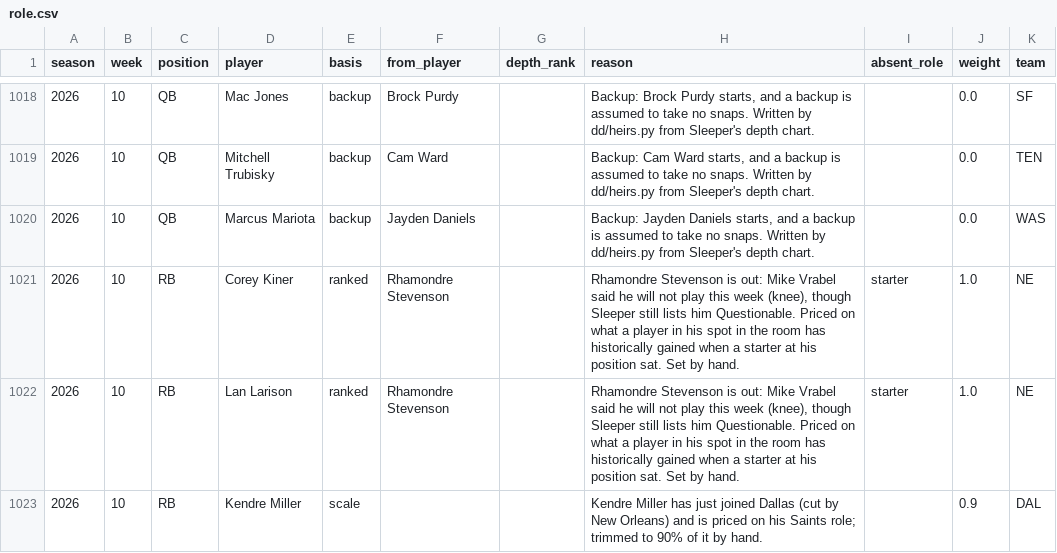
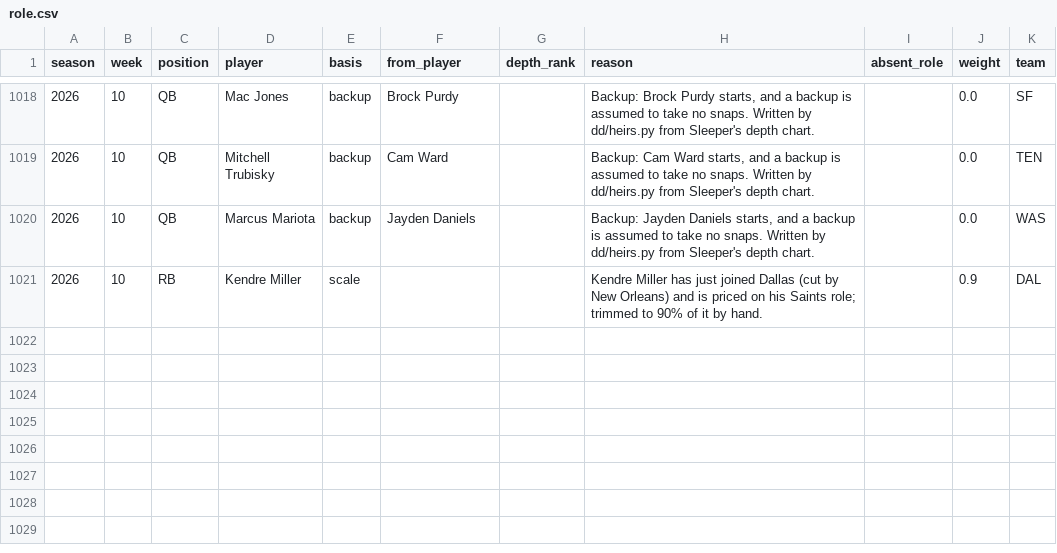
Before and after one commit to maditphillips/The-Delta-Duo, a CSV file: model/data/role.csv, drawn as a sheet; only a part is shown, gaps mark what is left out.

```diff
--- a/model/data/role.csv
+++ b/model/data/role.csv
@@ -1020,4 +1020,2 @@ season,week,position,player,basis,from_player,depth_rank,reason,absent_role,weig
 2026,10,QB,Marcus Mariota,backup,Jayden Daniels,,"Backup: Jayden Daniels starts, and a backup is assumed to take no snaps. Written by dd/heirs.py from Sleeper's depth chart.",,0.0,WAS
-2026,10,RB,Corey Kiner,ranked,Rhamondre Stevenson,,"Rhamondre Stevenson is out: Mike Vrabel said he will not play this week (knee), though Sleeper still lists him Questionable. Priced on what a player in his spot in the room has historically gained when a starter at his position sat. Set by hand.",starter,1.0,NE
-2026,10,RB,Lan Larison,ranked,Rhamondre Stevenson,,"Rhamondre Stevenson is out: Mike Vrabel said he will not play this week (knee), though Sleeper still lists him Questionable. Priced on what a player in his spot in the room has historically gained when a starter at his position sat. Set by hand.",starter,1.0,NE
 2026,10,RB,Kendre Miller,scale,,,Kendre Miller has just joined Dallas (cut by New Orleans) and is priced on his Saints role; trimmed to 90% of it by hand.,,0.9,DAL
```
Also changed, not shown: model/outputs/2026/week-10/rb_half_ppr.csv, model/outputs/2026/week-10/rb_half_ppr_pool.csv, 15 other files.
